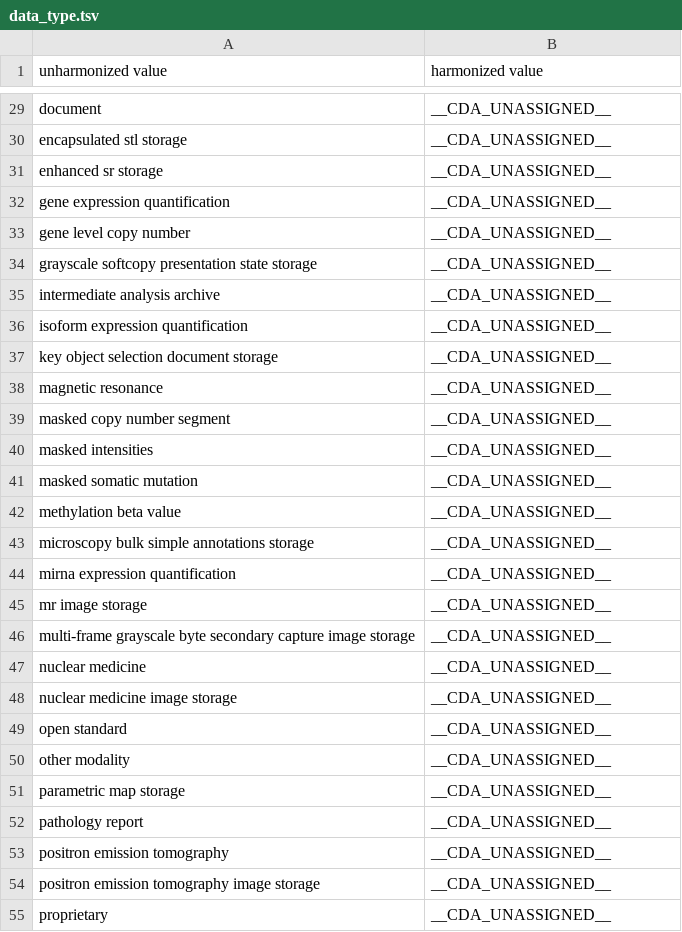
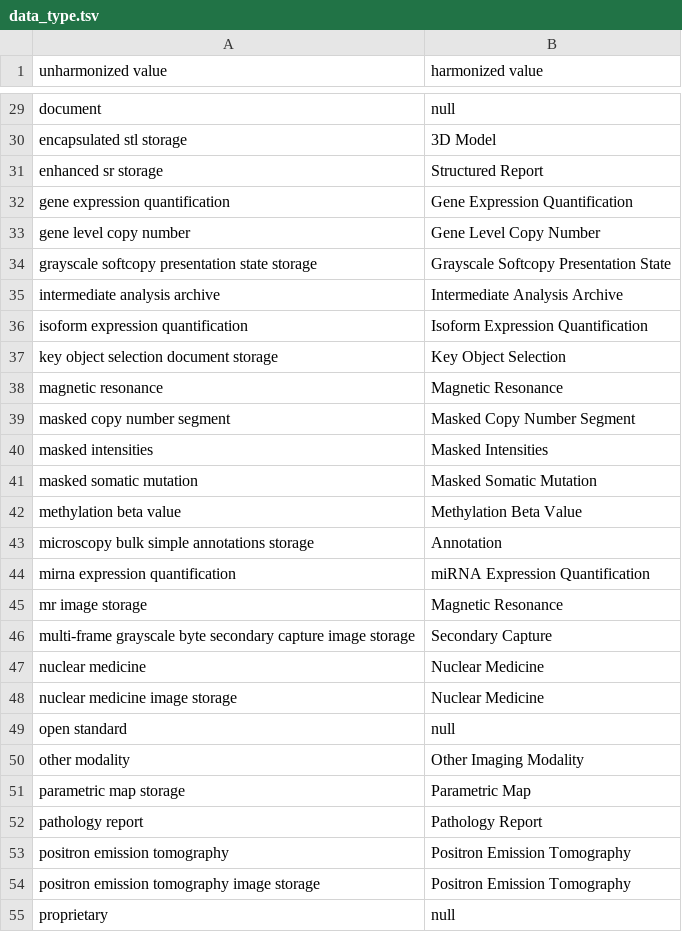
Before and after one commit to CancerDataAggregator/harmonization_reference, a TSV file: value_maps_by_concept/data_type.tsv, drawn as a sheet; only a part is shown, gaps mark what is left out; the diff covers the shown part only; the diff names each change by its address in the sheet, - before the commit and + after, or states it on an @@ line.

```diff
--- a/value_maps_by_concept/data_type.tsv
+++ b/value_maps_by_concept/data_type.tsv
-B29 (harmonized value): __CDA_UNASSIGNED__
+B29 (harmonized value): null
-B30 (harmonized value): __CDA_UNASSIGNED__
+B30 (harmonized value): 3D Model
-B31 (harmonized value): __CDA_UNASSIGNED__
+B31 (harmonized value): Structured Report
-B32 (harmonized value): __CDA_UNASSIGNED__
+B32 (harmonized value): Gene Expression Quantification
-B33 (harmonized value): __CDA_UNASSIGNED__
+B33 (harmonized value): Gene Level Copy Number
-B34 (harmonized value): __CDA_UNASSIGNED__
+B34 (harmonized value): Grayscale Softcopy Presentation State
-B35 (harmonized value): __CDA_UNASSIGNED__
+B35 (harmonized value): Intermediate Analysis Archive
-B36 (harmonized value): __CDA_UNASSIGNED__
+B36 (harmonized value): Isoform Expression Quantification
-B37 (harmonized value): __CDA_UNASSIGNED__
+B37 (harmonized value): Key Object Selection
-B38 (harmonized value): __CDA_UNASSIGNED__
+B38 (harmonized value): Magnetic Resonance
-B39 (harmonized value): __CDA_UNASSIGNED__
+B39 (harmonized value): Masked Copy Number Segment
-B40 (harmonized value): __CDA_UNASSIGNED__
+B40 (harmonized value): Masked Intensities
-B41 (harmonized value): __CDA_UNASSIGNED__
+B41 (harmonized value): Masked Somatic Mutation
-B42 (harmonized value): __CDA_UNASSIGNED__
+B42 (harmonized value): Methylation Beta Value
-B43 (harmonized value): __CDA_UNASSIGNED__
+B43 (harmonized value): Annotation
-B44 (harmonized value): __CDA_UNASSIGNED__
+B44 (harmonized value): miRNA Expression Quantification
-B45 (harmonized value): __CDA_UNASSIGNED__
+B45 (harmonized value): Magnetic Resonance
-B46 (harmonized value): __CDA_UNASSIGNED__
+B46 (harmonized value): Secondary Capture
-B47:B48 (harmonized value): __CDA_UNASSIGNED__
+B47:B48 (harmonized value): Nuclear Medicine
-B49 (harmonized value): __CDA_UNASSIGNED__
+B49 (harmonized value): null
-B50 (harmonized value): __CDA_UNASSIGNED__
+B50 (harmonized value): Other Imaging Modality
-B51 (harmonized value): __CDA_UNASSIGNED__
+B51 (harmonized value): Parametric Map
-B52 (harmonized value): __CDA_UNASSIGNED__
+B52 (harmonized value): Pathology Report
-B53:B54 (harmonized value): __CDA_UNASSIGNED__
+B53:B54 (harmonized value): Positron Emission Tomography
-B55 (harmonized value): __CDA_UNASSIGNED__
+B55 (harmonized value): null
```
Also changed, not shown: 64 edited cells elsewhere in this file, 1 other file.
